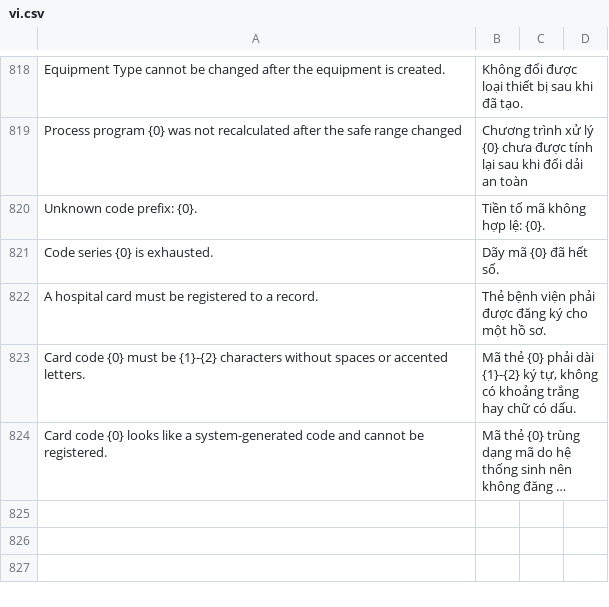
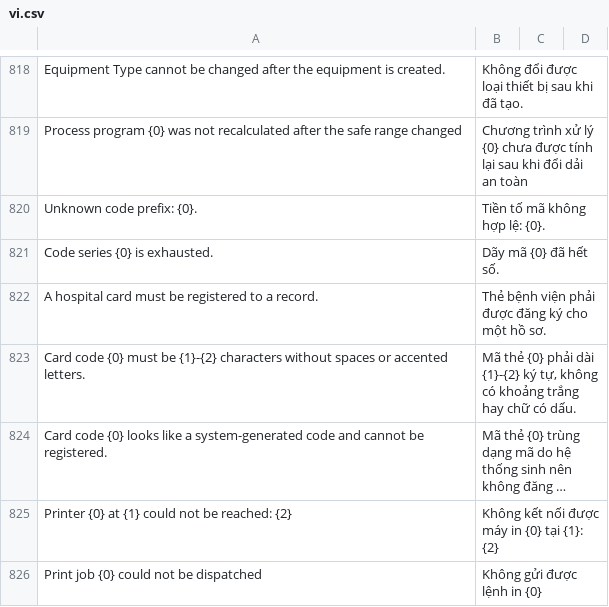
Before and after one commit to mvl26/tracecore, a CSV file: tracecore/translations/vi.csv, drawn as a sheet; only a part is shown, gaps mark what is left out; long unchanged cells end in …; the diff names each change by its address in the sheet, - before the commit and + after, or states it on an @@ line.

```diff
--- a/tracecore/translations/vi.csv
+++ b/tracecore/translations/vi.csv
+row 825: Printer {0} at {1} could not be reached: {2} | Không kết nối được máy in {0} tại {1}: {2}
+row 826: Print job {0} could not be dispatched | Không gửi được lệnh in {0}
```
Also changed, not shown: 3 other files.
